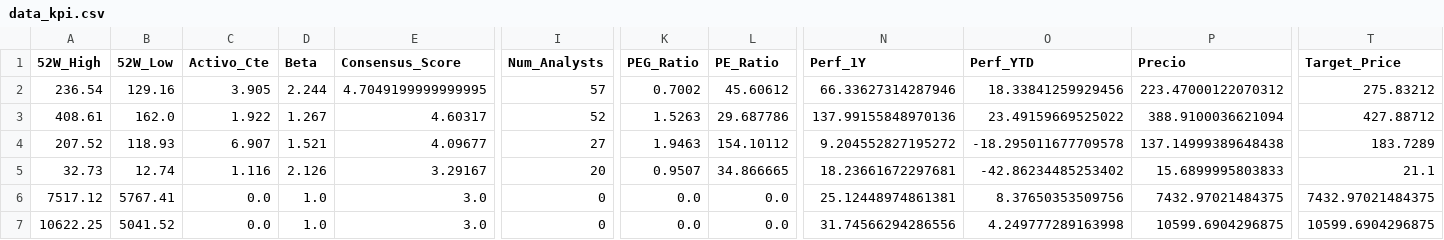
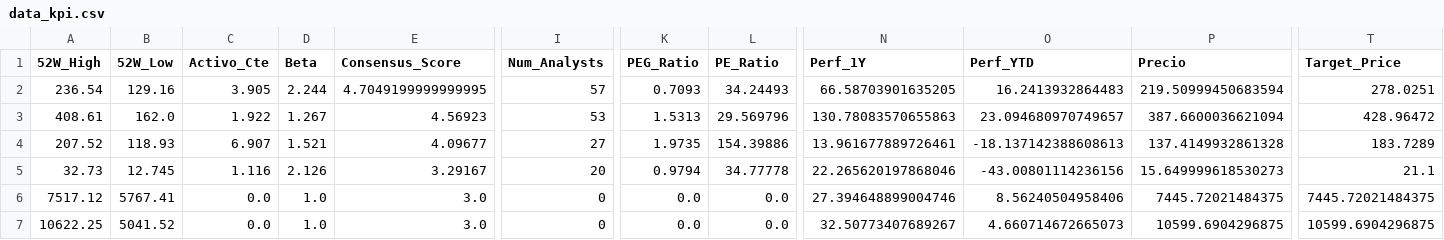
Before and after one commit to nicolasbobadillat/Indicadores, a CSV file: data_kpi.csv, drawn as a sheet; only a part is shown, gaps mark what is left out; the diff covers the shown part only; the diff names each change by its address in the sheet, - before the commit and + after, or states it on an @@ line.

```diff
--- a/data_kpi.csv
+++ b/data_kpi.csv
-K2 (PEG_Ratio): 0.7002
+K2 (PEG_Ratio): 0.7093
-L2 (PE_Ratio): 45.60612
+L2 (PE_Ratio): 34.24493
-N2 (Perf_1Y): 66.33627314287946
+N2 (Perf_1Y): 66.58703901635205
-O2 (Perf_YTD): 18.33841259929456
+O2 (Perf_YTD): 16.2413932864483
-P2 (Precio): 223.47000122070312
+P2 (Precio): 219.50999450683594
-T2 (Target_Price): 275.83212
+T2 (Target_Price): 278.0251
-E3 (Consensus_Score): 4.60317
+E3 (Consensus_Score): 4.56923
-I3 (Num_Analysts): 52
+I3 (Num_Analysts): 53
-K3 (PEG_Ratio): 1.5263
+K3 (PEG_Ratio): 1.5313
-L3 (PE_Ratio): 29.687786
+L3 (PE_Ratio): 29.569796
-N3 (Perf_1Y): 137.99155848970136
+N3 (Perf_1Y): 130.78083570655863
-O3 (Perf_YTD): 23.49159669525022
+O3 (Perf_YTD): 23.094680970749657
-P3 (Precio): 388.9100036621094
+P3 (Precio): 387.6600036621094
-T3 (Target_Price): 427.88712
+T3 (Target_Price): 428.96472
-K4 (PEG_Ratio): 1.9463
+K4 (PEG_Ratio): 1.9735
-L4 (PE_Ratio): 154.10112
+L4 (PE_Ratio): 154.39886
-N4 (Perf_1Y): 9.204552827195272
+N4 (Perf_1Y): 13.961677889726461
-O4 (Perf_YTD): -18.295011677709578
+O4 (Perf_YTD): -18.137142388608613
-P4 (Precio): 137.14999389648438
+P4 (Precio): 137.4149932861328
-B5 (52W_Low): 12.74
+B5 (52W_Low): 12.745
-K5 (PEG_Ratio): 0.9507
+K5 (PEG_Ratio): 0.9794
-L5 (PE_Ratio): 34.866665
+L5 (PE_Ratio): 34.77778
-N5 (Perf_1Y): 18.23661672297681
+N5 (Perf_1Y): 22.265620197868046
-O5 (Perf_YTD): -42.86234485253402
+O5 (Perf_YTD): -43.00801114236156
-P5 (Precio): 15.6899995803833
+P5 (Precio): 15.649999618530273
-N6 (Perf_1Y): 25.12448974861381
+N6 (Perf_1Y): 27.394648899004746
-O6 (Perf_YTD): 8.37650353509756
+O6 (Perf_YTD): 8.56240504958406
-P6 (Precio): 7432.97021484375
+P6 (Precio): 7445.72021484375
-T6 (Target_Price): 7432.97021484375
+T6 (Target_Price): 7445.72021484375
-N7 (Perf_1Y): 31.74566294286556
+N7 (Perf_1Y): 32.50773407689267
-O7 (Perf_YTD): 4.249777289163998
+O7 (Perf_YTD): 4.660714672665073
```
Also changed, not shown: 110 edited cells elsewhere in this file, data_history.csv, data_macro.csv.
